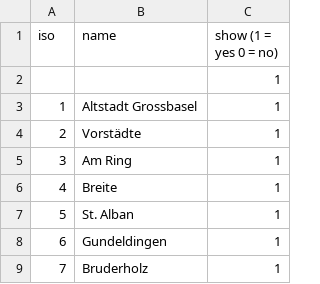
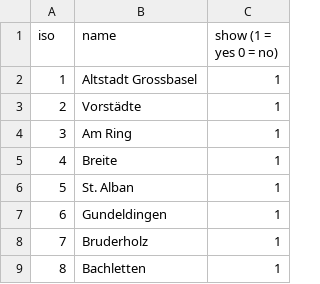
Before and after one commit to StataBS/baselmigration, a CSV file: data/StatACountriesMigr.csv, drawn as a sheet; only a part is shown; the shorter side is filled out with more unchanged rows.

Commit message:
Add real 2015 data (replace randomized data)

```diff
--- a/data/StatACountriesMigr.csv
+++ b/data/StatACountriesMigr.csv
@@ -1,3 +1,2 @@
 "iso","name","show (1 = yes 0 = no)"
-,,1
 1,Altstadt Grossbasel,1
```
Also changed, not shown: 8 other files.
